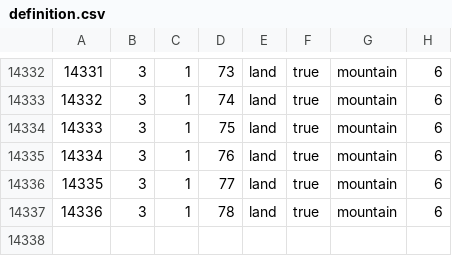
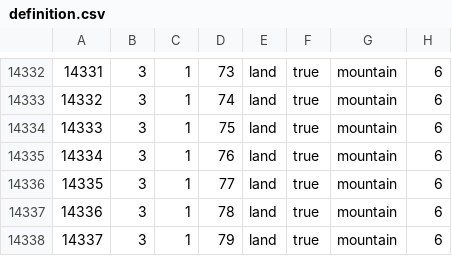
Before and after one commit to manzyuball/-mod, a CSV file: map/definition.csv, drawn as a sheet; only a part is shown, gaps mark what is left out; the diff names each change by its address in the sheet, - before the commit and + after, or states it on an @@ line.

```diff
--- a/map/definition.csv
+++ b/map/definition.csv
+row 14338: 14337 | 3 | 1 | 79 | land | true | mountain | 6
```
Also changed, not shown: 1 other file.
